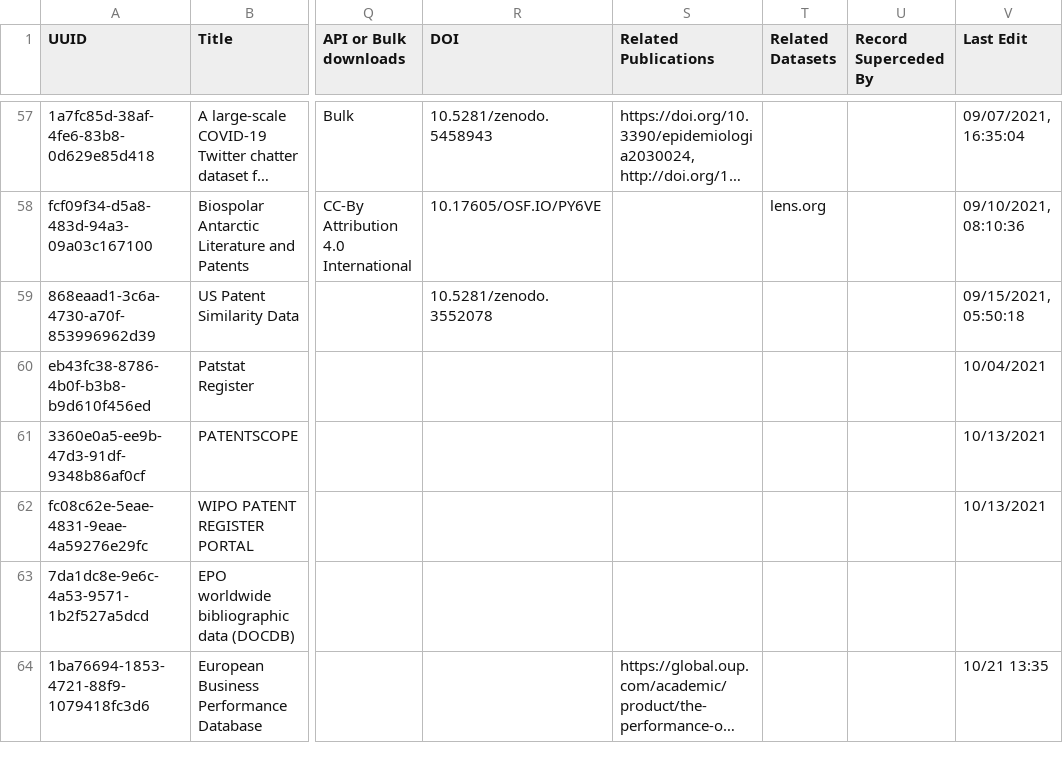
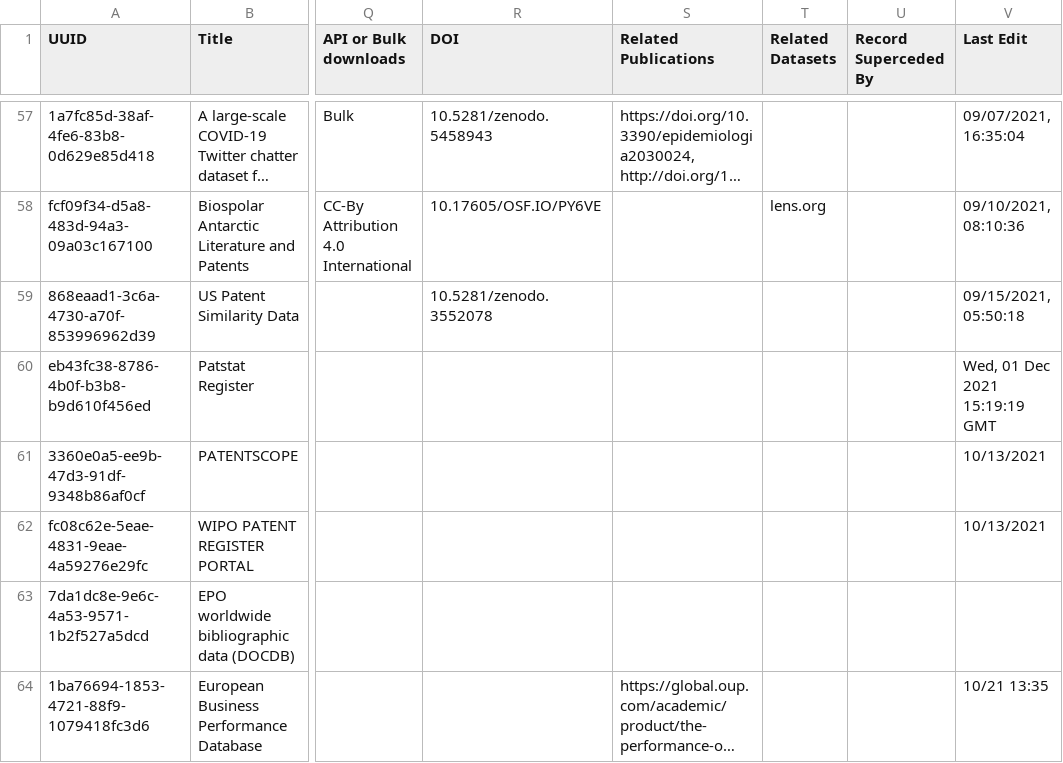
Before and after one commit to Innovation-Information-Initiative/Open-Innovation-Dataset-Index, a CSV file: index_archive/Open_Innovation_Datasets.csv, drawn as a sheet; only a part is shown, gaps mark what is left out; long unchanged cells end in …; the diff names each change by its address in the sheet, - before the commit and + after, or states it on an @@ line.

```diff
--- a/index_archive/Open_Innovation_Datasets.csv
+++ b/index_archive/Open_Innovation_Datasets.csv
-V60 (Last Edit): 10/04/2021
+V60 (Last Edit): Wed, 01 Dec 2021 15:19:19 GMT
```
Also changed, not shown: 1 other file.
